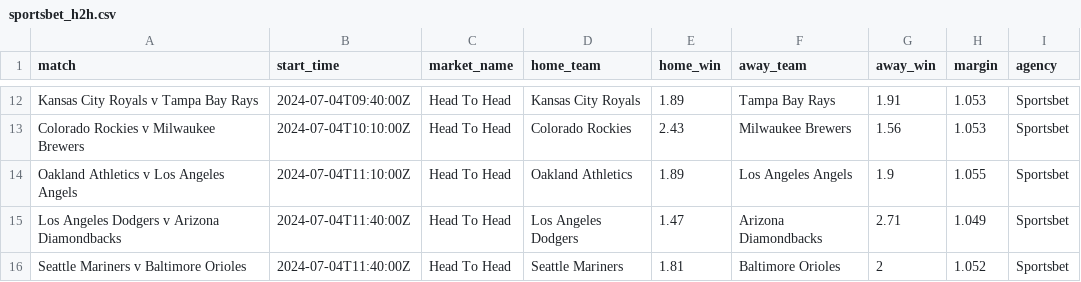
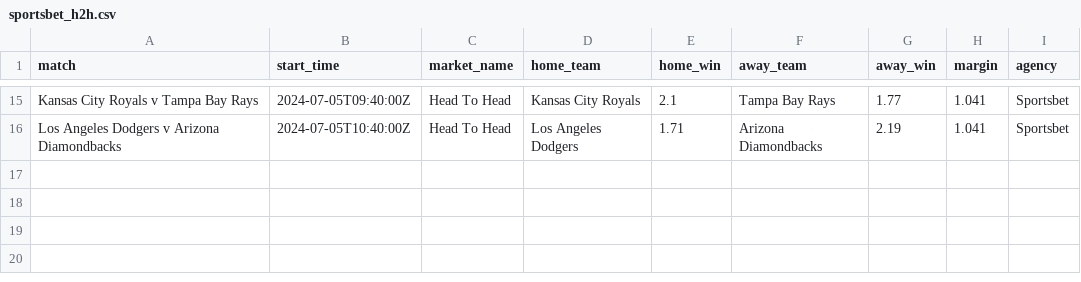
Before and after one commit to jamesbrown1417/MLB, a CSV file: Data/scraped_odds/sportsbet_h2h.csv, drawn as a sheet; only a part is shown, gaps mark what is left out; removed rows and columns are numbered as before the commit, all else as after; the diff covers the shown part only; the diff names each change by its address in the sheet, - before the commit and + after, or states it on an @@ line.

```diff
--- a/Data/scraped_odds/sportsbet_h2h.csv
+++ b/Data/scraped_odds/sportsbet_h2h.csv
-B15 (start_time): 2024-07-04T09:40:00Z
+B15 (start_time): 2024-07-05T09:40:00Z
-E15 (home_win): 1.89
+E15 (home_win): 2.1
-G15 (away_win): 1.91
+G15 (away_win): 1.77
-H15 (margin): 1.053
+H15 (margin): 1.041
-row 13: Colorado Rockies v Milwaukee Brewers | 2024-07-04T10:10:00Z | Head To Head | Colorado Rockies | 2.43 | Milwaukee Brewers | 1.56 | 1.053 | Sportsbet
-row 14: Oakland Athletics v Los Angeles Angels | 2024-07-04T11:10:00Z | Head To Head | Oakland Athletics | 1.89 | Los Angeles Angels | 1.9 | 1.055 | Sportsbet
-B16 (start_time): 2024-07-04T11:40:00Z
+B16 (start_time): 2024-07-05T10:40:00Z
-E16 (home_win): 1.47
+E16 (home_win): 1.71
-G16 (away_win): 2.71
+G16 (away_win): 2.19
-H16 (margin): 1.049
+H16 (margin): 1.041
-row 16: Seattle Mariners v Baltimore Orioles | 2024-07-04T11:40:00Z | Head To Head | Seattle Mariners | 1.81 | Baltimore Orioles | 2 | 1.052 | Sportsbet
```
Also changed, not shown: 8 added rows, 5 removed rows and 19 edited cells elsewhere in this file, Data/scraped_odds/betr_h2h.csv, Data/scraped_odds/sportsbet_total_runs.csv, 23 other files.
